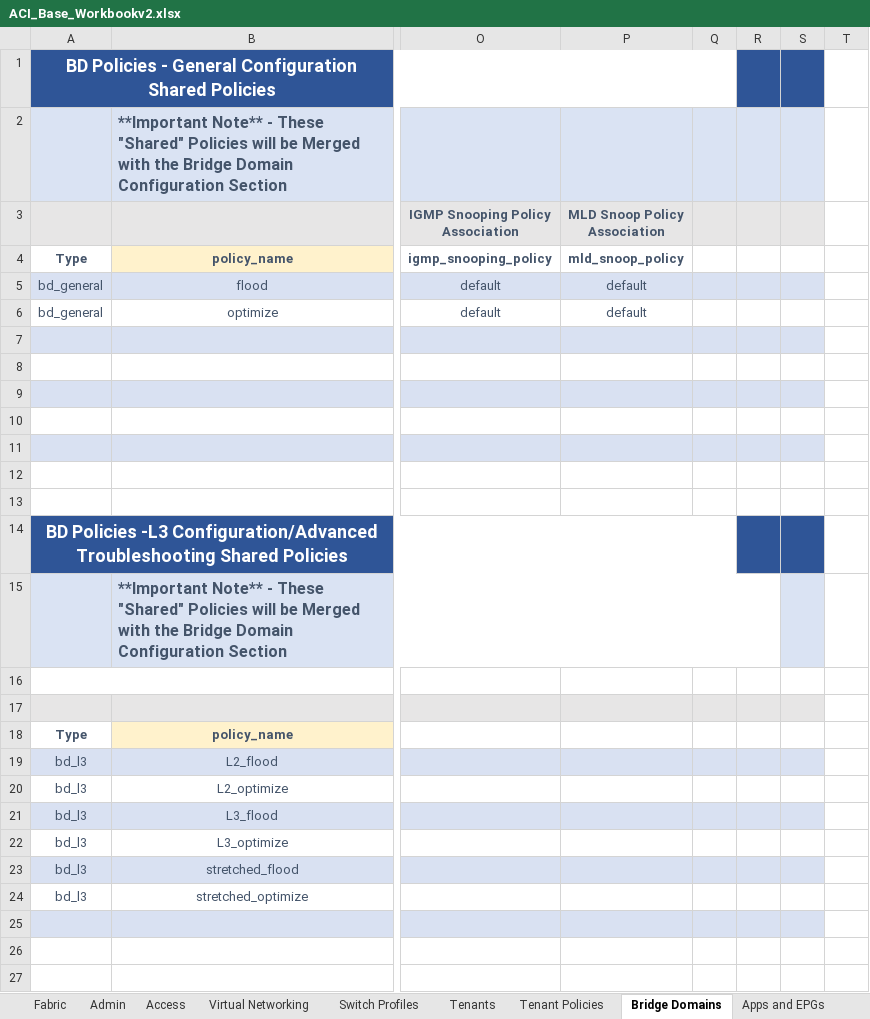
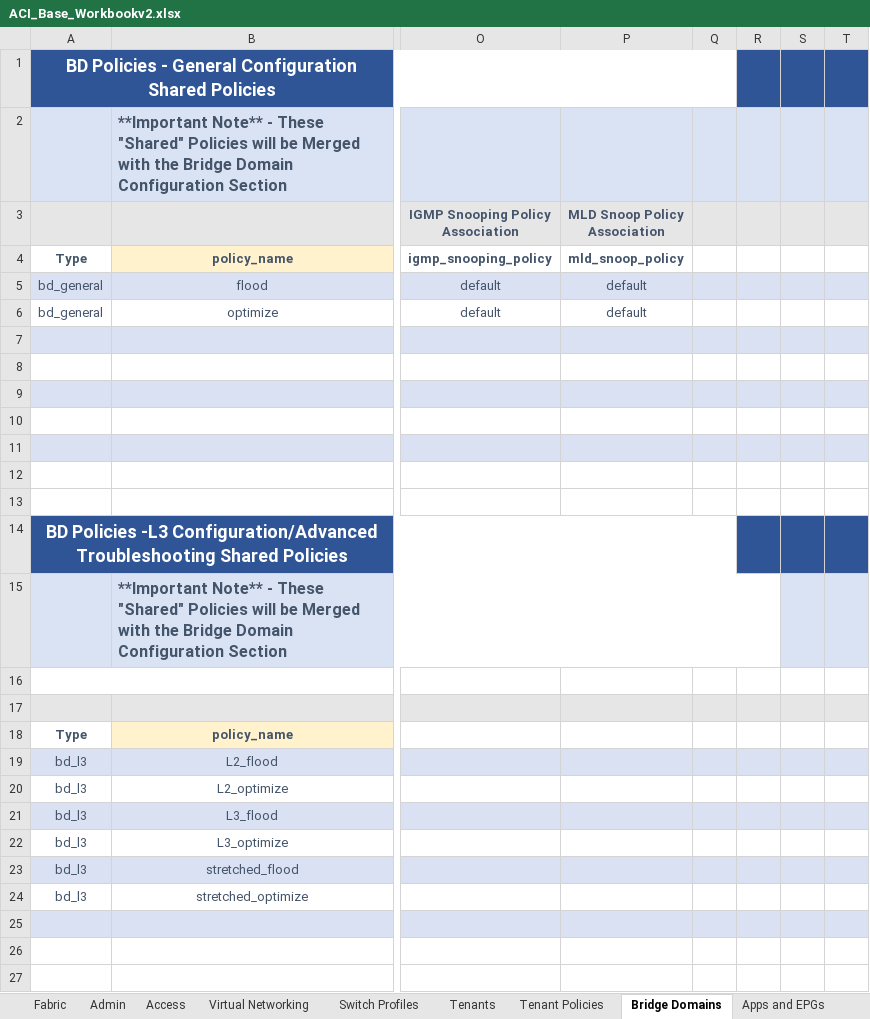
Before and after one commit to scotttyso/iac-easy-aci, an Excel workbook: ACI_Base_Workbookv2.xlsx, sheet Bridge Domains, drawn as a sheet; only a part is shown, gaps mark what is left out; values as stored, in another font and other column widths than the file's, no borders; the diff names each change by its address in the sheet, - before the commit and + after, or states it on an @@ line.

```diff
--- a/ACI_Base_Workbookv2.xlsx (sheet Bridge Domains)
+++ b/ACI_Base_Workbookv2.xlsx (sheet Bridge Domains)
-T1 fill: none
+T1 fill: #2F5597
-T2 fill: none
+T2 fill: #DAE3F3
-T3 fill: none
+T3 fill: #E7E6E6
-T5 fill: none
+T5 fill: #D9E1F2
-T7 fill: none
+T7 fill: #D9E1F2
-T9 fill: none
+T9 fill: #D9E1F2
-T11 fill: none
+T11 fill: #D9E1F2
-T14 fill: none
+T14 fill: #2F5597
-T15 fill: none
+T15 fill: #DAE3F3
-T17 fill: none
+T17 fill: #E7E6E6
-T19 fill: none
+T19 fill: #D9E1F2
-T21 fill: none
+T21 fill: #D9E1F2
-T23 fill: none
+T23 fill: #D9E1F2
-T25 fill: none
+T25 fill: #D9E1F2
```
Also changed, not shown: sheet L3Out, sheet Fabric, 8 other files.
